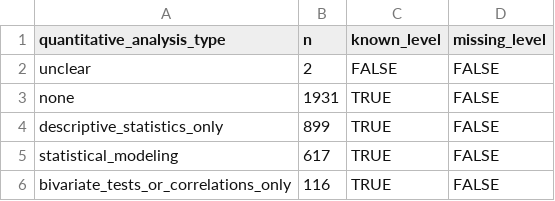
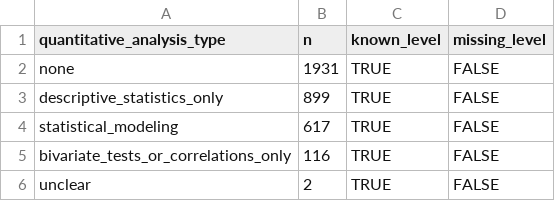
Before and after one commit to mgaldino/metodos-cp-brasil, a CSV file: quality_reports/paper_variable_audit/current_canonical_quantitative_level_counts.csv, drawn as a sheet.

```diff
--- a/quality_reports/paper_variable_audit/current_canonical_quantitative_level_counts.csv
+++ b/quality_reports/paper_variable_audit/current_canonical_quantitative_level_counts.csv
@@ -1,3 +1,2 @@
 quantitative_analysis_type,n,known_level,missing_level
-unclear,2,FALSE,FALSE
 none,1931,TRUE,FALSE
@@ -6 +5,2 @@ statistical_modeling,617,TRUE,FALSE
 bivariate_tests_or_correlations_only,116,TRUE,FALSE
+unclear,2,TRUE,FALSE
```
Also changed, not shown: quality_reports/paper_variable_audit/current_canonical_failure_diagnostics.csv, 2 other files.
